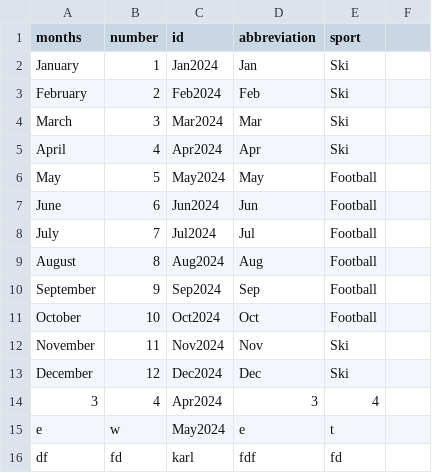
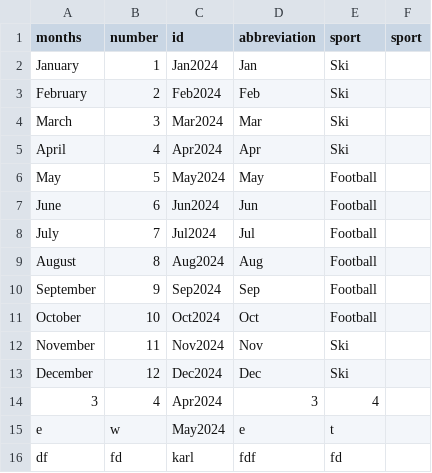
Before and after one commit to mothugget/CSVComparison, a CSV file: final.csv, drawn as a sheet; the diff names each change by its address in the sheet, - before the commit and + after, or states it on an @@ line.

Commit message:
finally got unmatched right

```diff
--- a/final.csv
+++ b/final.csv
-F1: (empty)
+F1: sport
```
Also changed, not shown: 1 other file.
